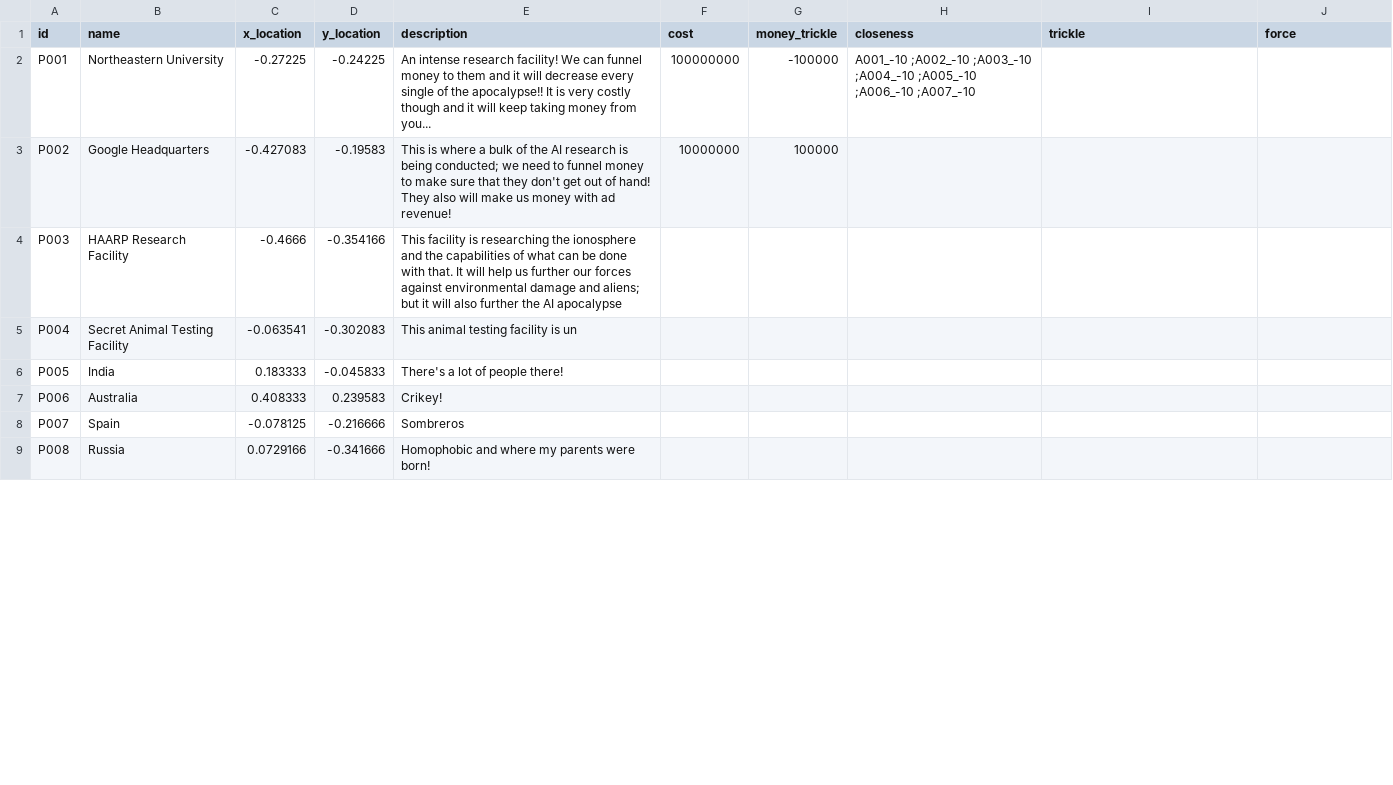
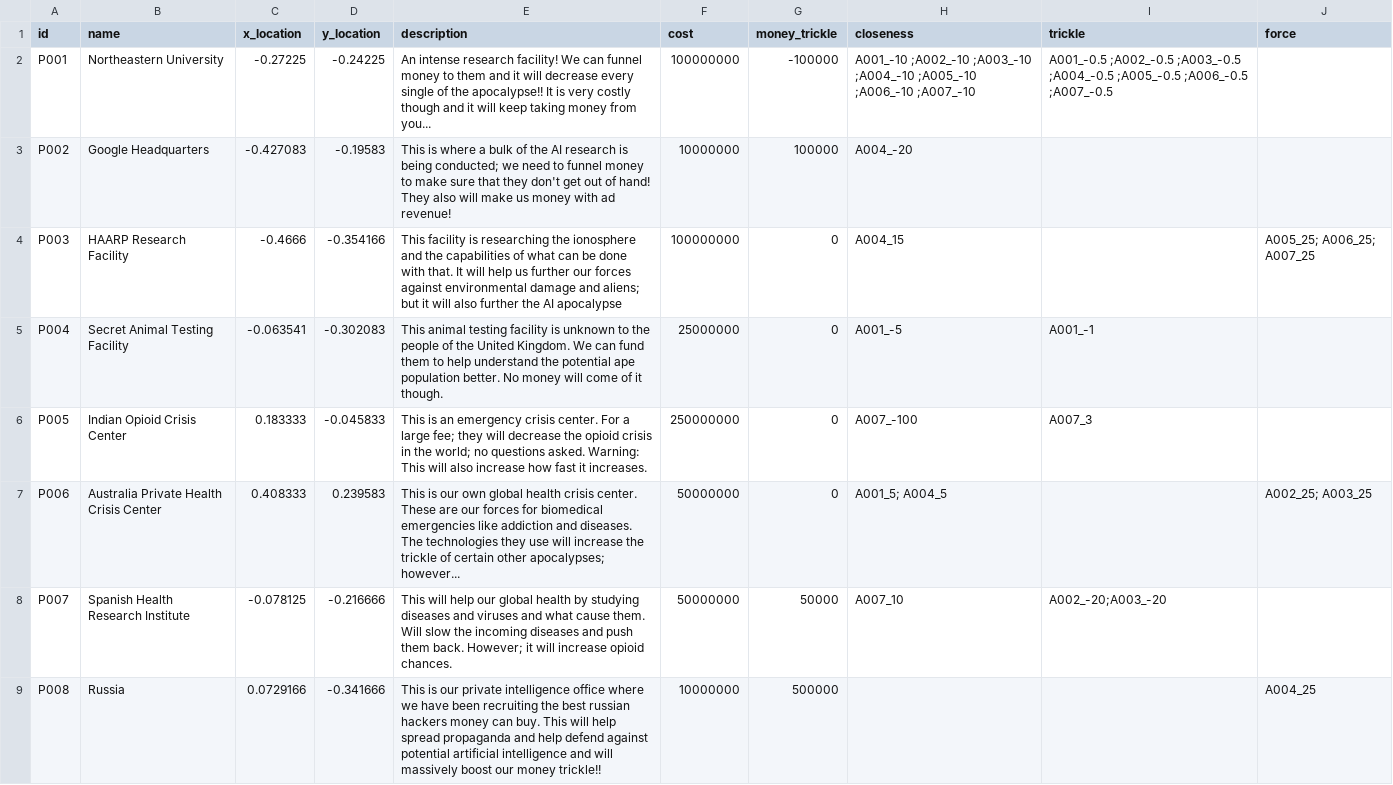
Before and after one commit to LeoTheMighty/ApocalypseLater, a CSV file: csv/places.csv, drawn as a sheet; only a part is shown; the diff covers the shown part only.

```diff
--- a/csv/places.csv
+++ b/csv/places.csv
@@ -1,9 +1,9 @@
 id,name,x_location,y_location,description,cost,money_trickle,closeness,trickle,force
-P001,Northeastern University,-0.27225,-0.24225,An intense research facility! We can funnel money to them and it will decrease every single of the apocalypse!! It is very costly though and it will keep taking money from you...,100000000,-100000,A001_-10 ;A002_-10 ;A003_-10 ;A004_-10 ;A005_-10 ;A006_-10 ;A007_-10,,
-P002,Google Headquarters,-0.427083,-0.19583,This is where a bulk of the AI research is being conducted; we need to funnel money to make sure that they don't get out of hand! They also will make us money with ad revenue! ,10000000,100000,,,
-P003,HAARP Research Facility,-0.4666,-0.354166,This facility is researching the ionosphere and the capabilities of what can be done with that. It will help us further our forces against environmental damage and aliens; but it will also further the AI apocalypse ,,,,,
-P004,Secret Animal Testing Facility,-0.063541,-0.302083,This animal testing facility is un,,,,,
-P005,India,0.183333,-0.045833,There's a lot of people there!,,,,,
-P006,Australia,0.408333,0.239583,Crikey!,,,,,
-P007,Spain,-0.078125,-0.216666,Sombreros,,,,,
-P008,Russia,0.0729166,-0.341666,Homophobic and where my parents were born!,,,,,
+P001,Northeastern University,-0.27225,-0.24225,An intense research facility! We can funnel money to them and it will decrease every single of the apocalypse!! It is very costly though and it will keep taking money from you...,100000000,-100000,A001_-10 ;A002_-10 ;A003_-10 ;A004_-10 ;A005_-10 ;A006_-10 ;A007_-10,A001_-0.5 ;A002_-0.5 ;A003_-0.5 ;A004_-0.5 ;A005_-0.5 ;A006_-0.5 ;A007_-0.5,
+P002,Google Headquarters,-0.427083,-0.19583,This is where a bulk of the AI research is being conducted; we need to funnel money to make sure that they don't get out of hand! They also will make us money with ad revenue! ,10000000,100000,A004_-20,,
+P003,HAARP Research Facility,-0.4666,-0.354166,This facility is researching the ionosphere and the capabilities of what can be done with that. It will help us further our forces against environmental damage and aliens; but it will also further the AI apocalypse ,100000000,0,A004_15,,A005_25; A006_25; A007_25
+P004,Secret Animal Testing Facility,-0.063541,-0.302083,This animal testing facility is unknown to the people of the United Kingdom. We can fund them to help understand the potential ape population better. No money will come of it though. ,25000000,0,A001_-5,A001_-1,
+P005,Indian Opioid Crisis Center,0.183333,-0.045833,This is an emergency crisis center. For a large fee; they will decrease the opioid crisis in the world; no questions asked. Warning: This will also increase how fast it increases.,250000000,0,A007_-100,A007_3,
+P006,Australia Private Health Crisis Center,0.408333,0.239583,This is our own global health crisis center. These are our forces for biomedical emergencies like addiction and diseases. The technologies they use will increase the trickle of certain other apocalypses; however...,50000000,0,A001_5; A004_5,,A002_25; A003_25
+P007,Spanish Health Research Institute,-0.078125,-0.216666,This will help our global health by studying diseases and viruses and what cause them. Will slow the incoming diseases and push them back. However; it will increase opioid chances. ,50000000,50000,A007_10,A002_-20;A003_-20,
+P008,Russia,0.0729166,-0.341666,This is our private intelligence office where we have been recruiting the best russian hackers money can buy. This will help spread propaganda and help defend against potential artificial intelligence and will massively boost our money trickle!! ,10000000,500000,,,A004_25
```
Also changed, not shown: 26 edited cells elsewhere in this file, csv/apocalypses.csv, csv/events.csv, 3 other files.
